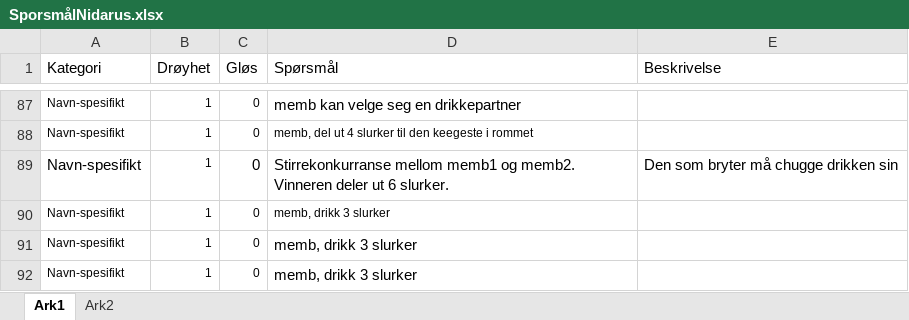
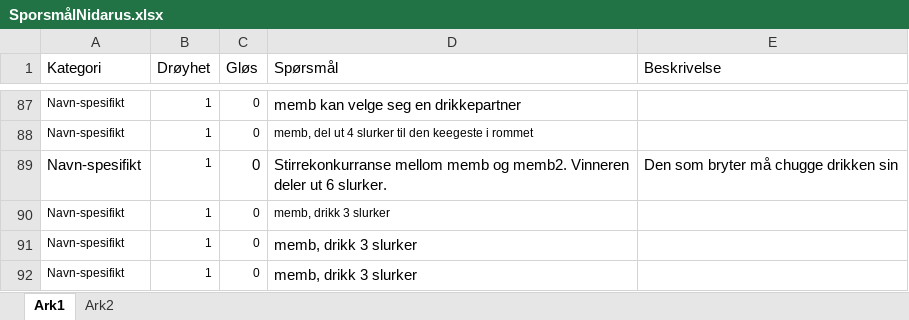
Before and after one commit to Ceciliamoller/drikkelek2022, an Excel workbook: SporsmålNidarus.xlsx, sheet Ark1, drawn as a sheet; only a part is shown, gaps mark what is left out; values as stored, in another font and other column widths than the file's, no borders; the diff names each change by its address in the sheet, - before the commit and + after, or states it on an @@ line.

```diff
--- a/SporsmålNidarus.xlsx (sheet Ark1)
+++ b/SporsmålNidarus.xlsx (sheet Ark1)
-D89 (Spørsmål): Stirrekonkurranse mellom memb1 og memb2.…
+D89 (Spørsmål): Stirrekonkurranse mellom memb og memb2.…
```
Also changed, not shown: 4 other files.
